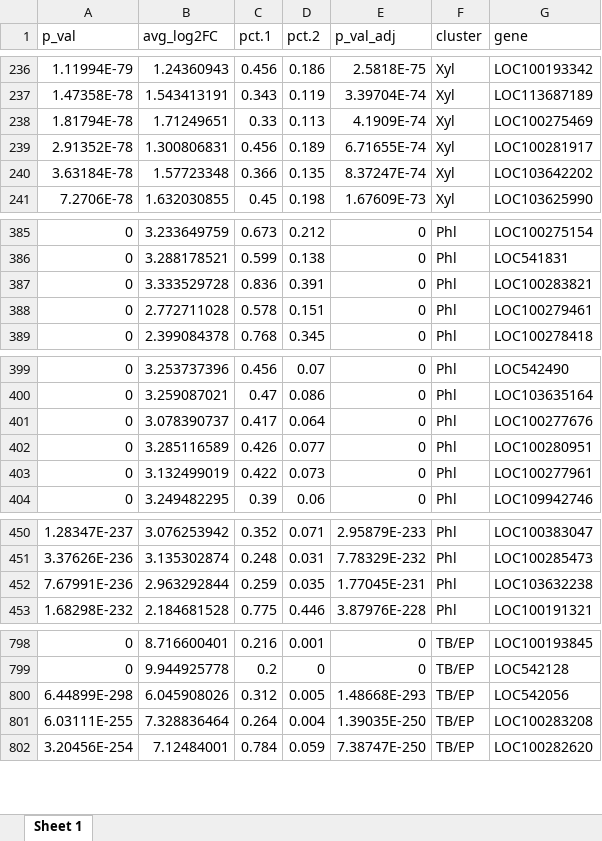
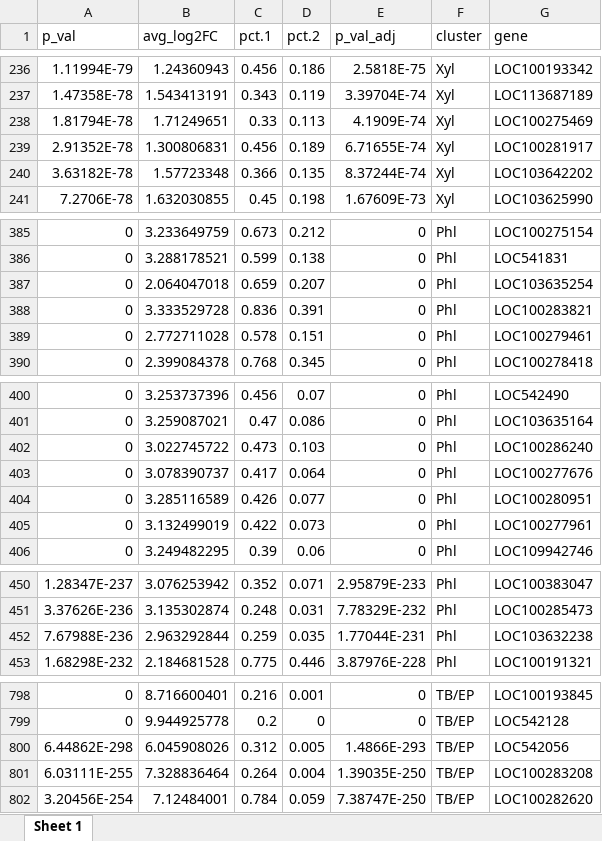
Before and after one commit to lxdislikeyou/ST_SM_MazieStem, an Excel workbook: Git_data/Markers_List.xlsx, sheet Sheet 1, drawn as a sheet; only a part is shown, gaps mark what is left out; values as stored, in another font and other column widths than the file's, no borders; the diff covers the shown part only; the diff names each change by its address in the sheet, - before the commit and + after, or states it on an @@ line.

```diff
--- a/Git_data/Markers_List.xlsx (sheet Sheet 1)
+++ b/Git_data/Markers_List.xlsx (sheet Sheet 1)
-A240 (p_val): 3.63184E-78
+A240 (p_val): 3.63182E-78
-E240 (p_val_adj): 8.37247E-74
+E240 (p_val_adj): 8.37244E-74
+row 387: 0 | 2.064047018 | 0.659 | 0.207 | 0 | Phl | LOC103635254
+row 402: 0 | 3.022745722 | 0.473 | 0.103 | 0 | Phl | LOC100286240
-A452 (p_val): 7.67991E-236
+A452 (p_val): 7.67988E-236
-E452 (p_val_adj): 1.77045E-231
+E452 (p_val_adj): 1.77044E-231
-A800 (p_val): 6.44899E-298
+A800 (p_val): 6.44862E-298
-E800 (p_val_adj): 1.48668E-293
+E800 (p_val_adj): 1.4866E-293
```
Also changed, not shown: 6 added rows, 8 removed rows and 22 edited cells elsewhere in this sheet, 3 other files.
